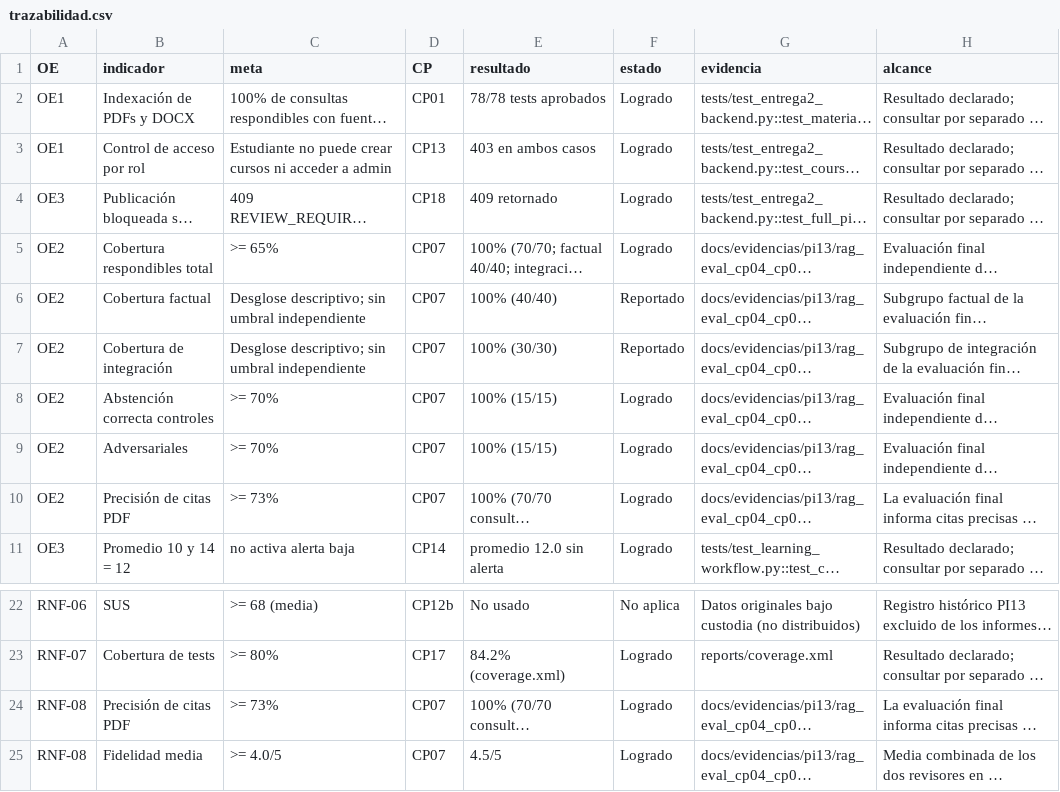
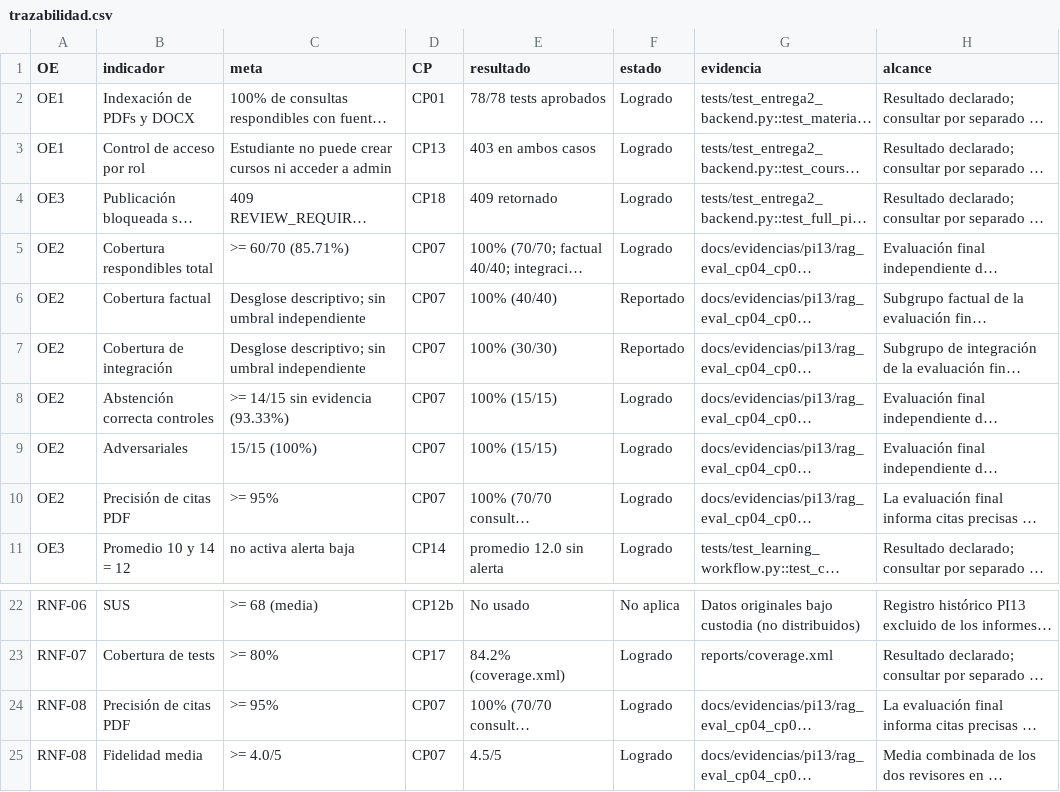
Before and after one commit to MonicaMNK/MONDA_PLATAFORMA, a CSV file: docs/evidencias/pi13/trazabilidad.csv, drawn as a sheet; only a part is shown, gaps mark what is left out; long unchanged cells end in …; the diff names each change by its address in the sheet, - before the commit and + after, or states it on an @@ line.

```diff
--- a/docs/evidencias/pi13/trazabilidad.csv
+++ b/docs/evidencias/pi13/trazabilidad.csv
-C5 (meta): >= 65%
+C5 (meta): >= 60/70 (85.71%)
-C8 (meta): >= 70%
+C8 (meta): >= 14/15 sin evidencia (93.33%)
-C9 (meta): >= 70%
+C9 (meta): 15/15 (100%)
-C10 (meta): >= 73%
+C10 (meta): >= 95%
-C24 (meta): >= 73%
+C24 (meta): >= 95%
```
Also changed, not shown: 1 other file.
